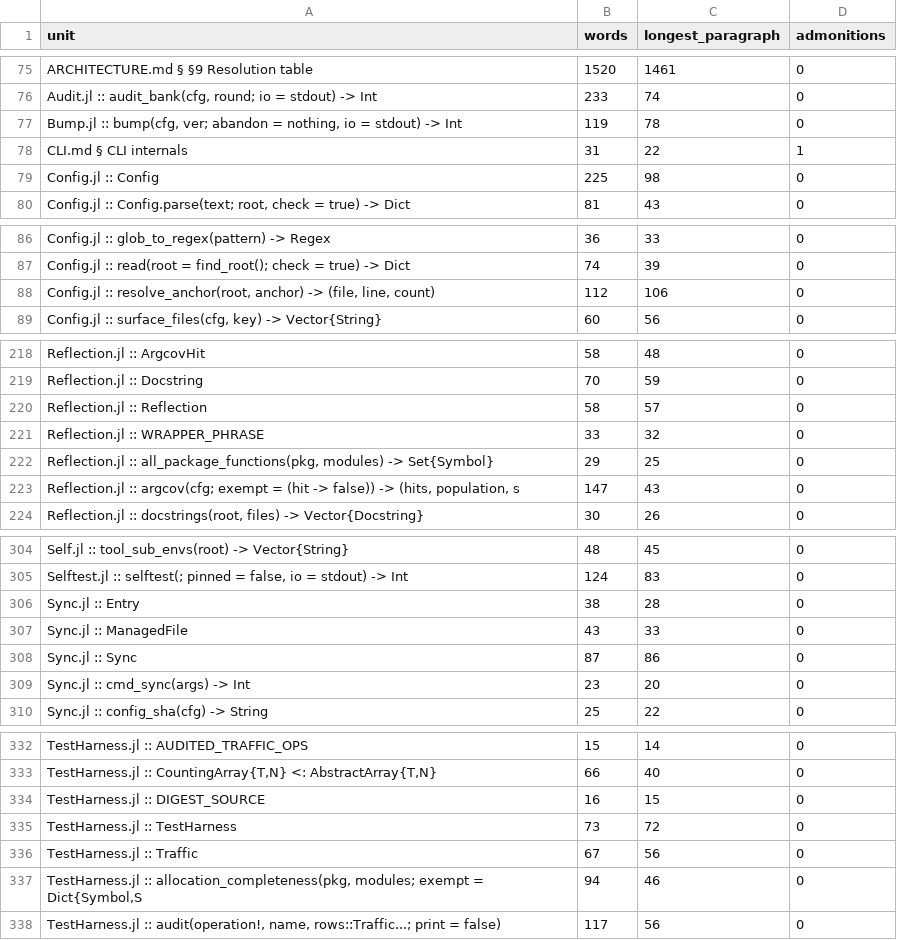
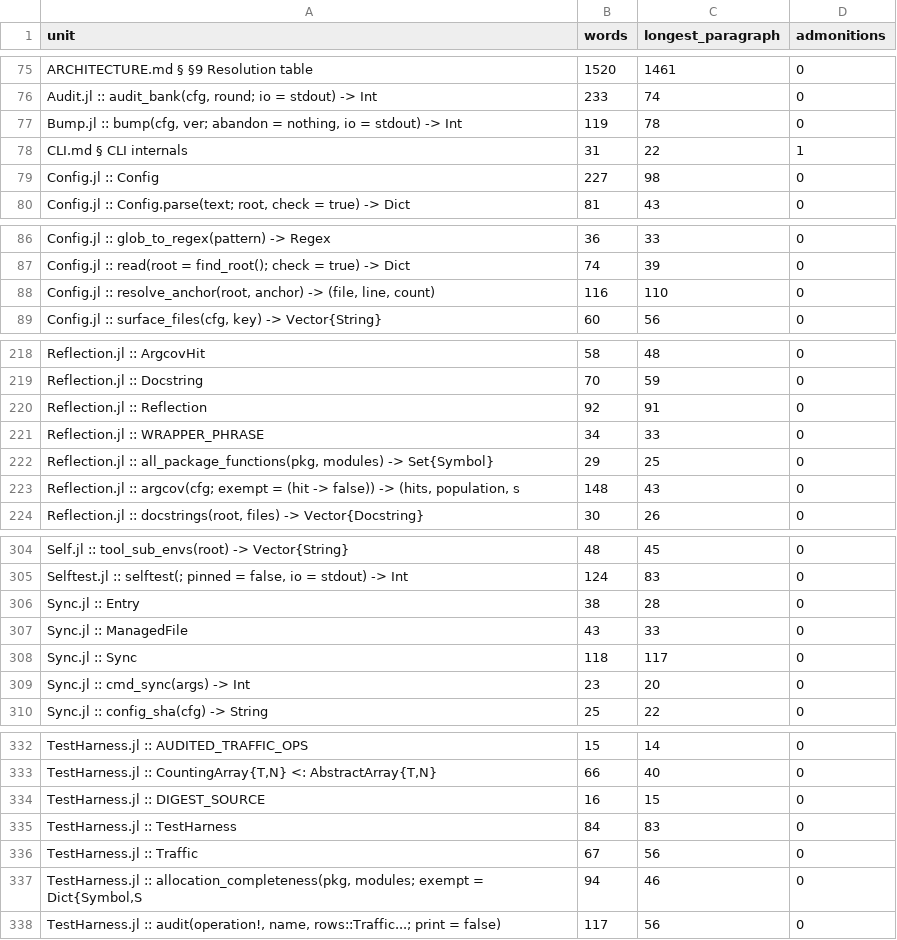
Before and after one commit to GrigorySarnitsky/GBGCodingTools.jl, a CSV file: docs/prose_shape.csv, drawn as a sheet; only a part is shown, gaps mark what is left out.

```diff
--- a/docs/prose_shape.csv
+++ b/docs/prose_shape.csv
@@ -78,3 +78,3 @@ unit,words,longest_paragraph,admonitions
 "CLI.md § CLI internals",31,22,1
-"Config.jl :: Config",225,98,0
+"Config.jl :: Config",227,98,0
 "Config.jl :: Config.parse(text; root, check = true) -> Dict",81,43,0
@@ -87,3 +87,3 @@ unit,words,longest_paragraph,admonitions
 "Config.jl :: read(root = find_root(); check = true) -> Dict",74,39,0
-"Config.jl :: resolve_anchor(root, anchor) -> (file, line, count)",112,106,0
+"Config.jl :: resolve_anchor(root, anchor) -> (file, line, count)",116,110,0
 "Config.jl :: surface_files(cfg, key) -> Vector{String}",60,56,0
@@ -219,6 +219,6 @@ unit,words,longest_paragraph,admonitions
 "Reflection.jl :: Docstring",70,59,0
-"Reflection.jl :: Reflection",58,57,0
-"Reflection.jl :: WRAPPER_PHRASE",33,32,0
+"Reflection.jl :: Reflection",92,91,0
+"Reflection.jl :: WRAPPER_PHRASE",34,33,0
 "Reflection.jl :: all_package_functions(pkg, modules) -> Set{Symbol}",29,25,0
-"Reflection.jl :: argcov(cfg; exempt = (hit -> false)) -> (hits, population, s",147,43,0
+"Reflection.jl :: argcov(cfg; exempt = (hit -> false)) -> (hits, population, s",148,43,0
 "Reflection.jl :: docstrings(root, files) -> Vector{Docstring}",30,26,0
@@ -307,3 +307,3 @@ unit,words,longest_paragraph,admonitions
 "Sync.jl :: ManagedFile",43,33,0
-"Sync.jl :: Sync",87,86,0
+"Sync.jl :: Sync",118,117,0
 "Sync.jl :: cmd_sync(args) -> Int",23,20,0
@@ -334,3 +334,3 @@ unit,words,longest_paragraph,admonitions
 "TestHarness.jl :: DIGEST_SOURCE",16,15,0
-"TestHarness.jl :: TestHarness",73,72,0
+"TestHarness.jl :: TestHarness",84,83,0
 "TestHarness.jl :: Traffic",67,56,0
```
Also changed, not shown: 5 other files.
